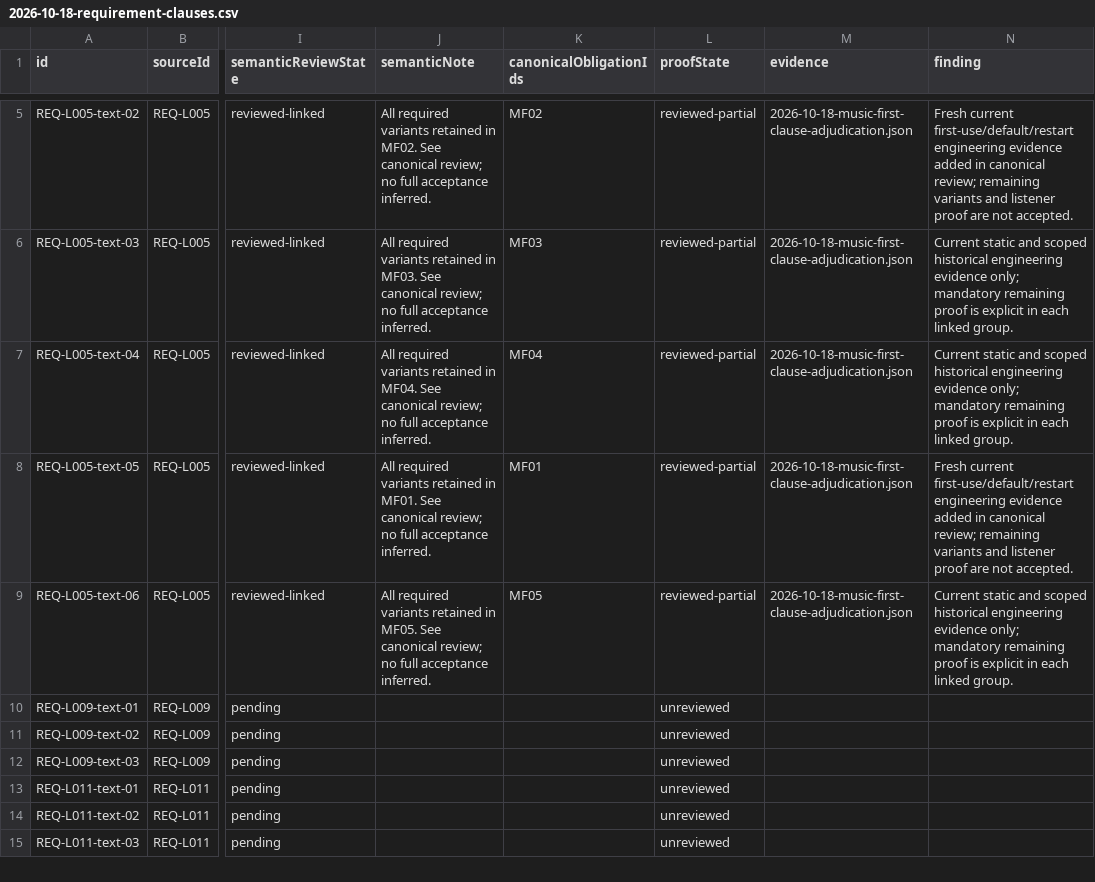
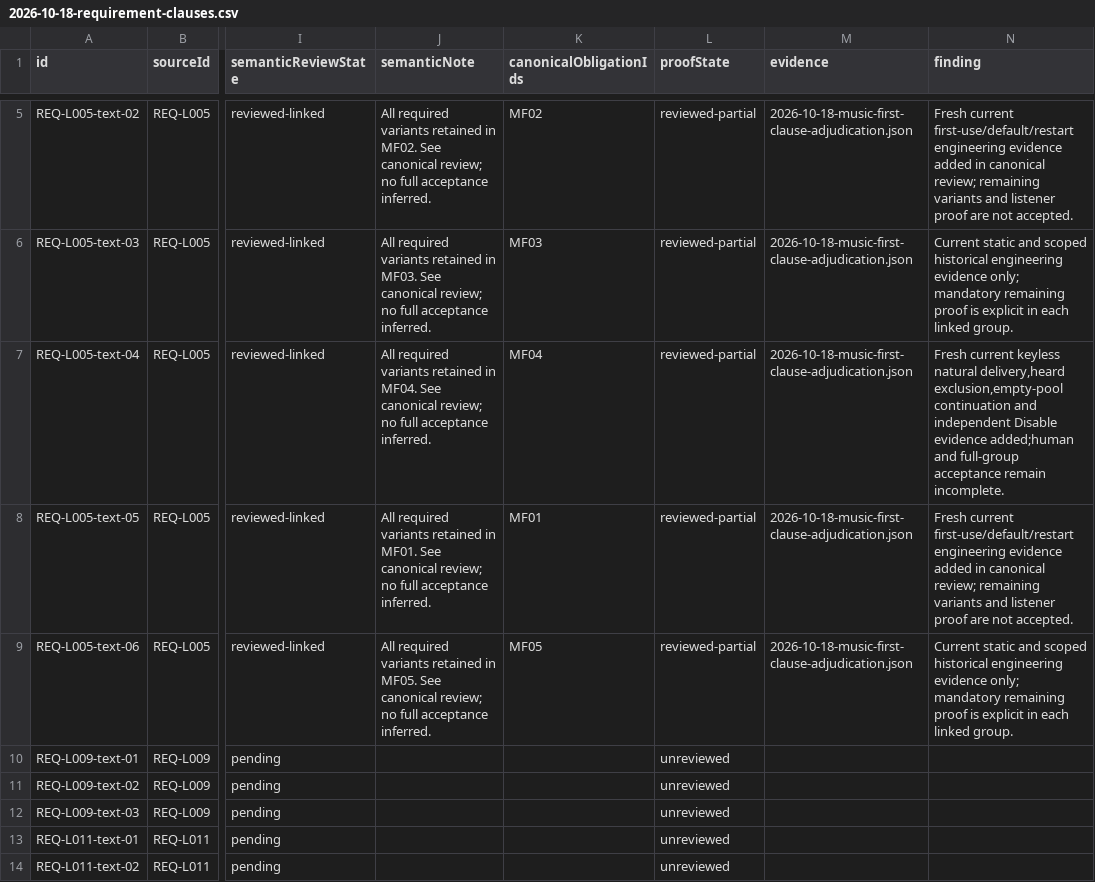
Before and after one commit to wapgear/onmywave.fm, a CSV file: docs/verification/2026-10-18-requirement-clauses.csv, drawn as a sheet; only a part is shown, gaps mark what is left out; the shorter side is filled out with more unchanged rows; the diff covers the shown part only; the diff names each change by its address in the sheet, - before the commit and + after, or states it on an @@ line.

Commit message:
verify keyless automatic news at natural song endings (#127)

```diff
--- a/docs/verification/2026-10-18-requirement-clauses.csv
+++ b/docs/verification/2026-10-18-requirement-clauses.csv
-N7 (finding): Current static and scoped historical engineering evidence only; mandatory remaining proof is explicit in each linked group.
+N7 (finding): Fresh current keyless natural delivery,heard exclusion,empty-pool continuation and independent Disable evidence added;human and full-group acceptance remain incomplete.
```
Also changed, not shown: 2 edited cells elsewhere in this file, 4 other files.
